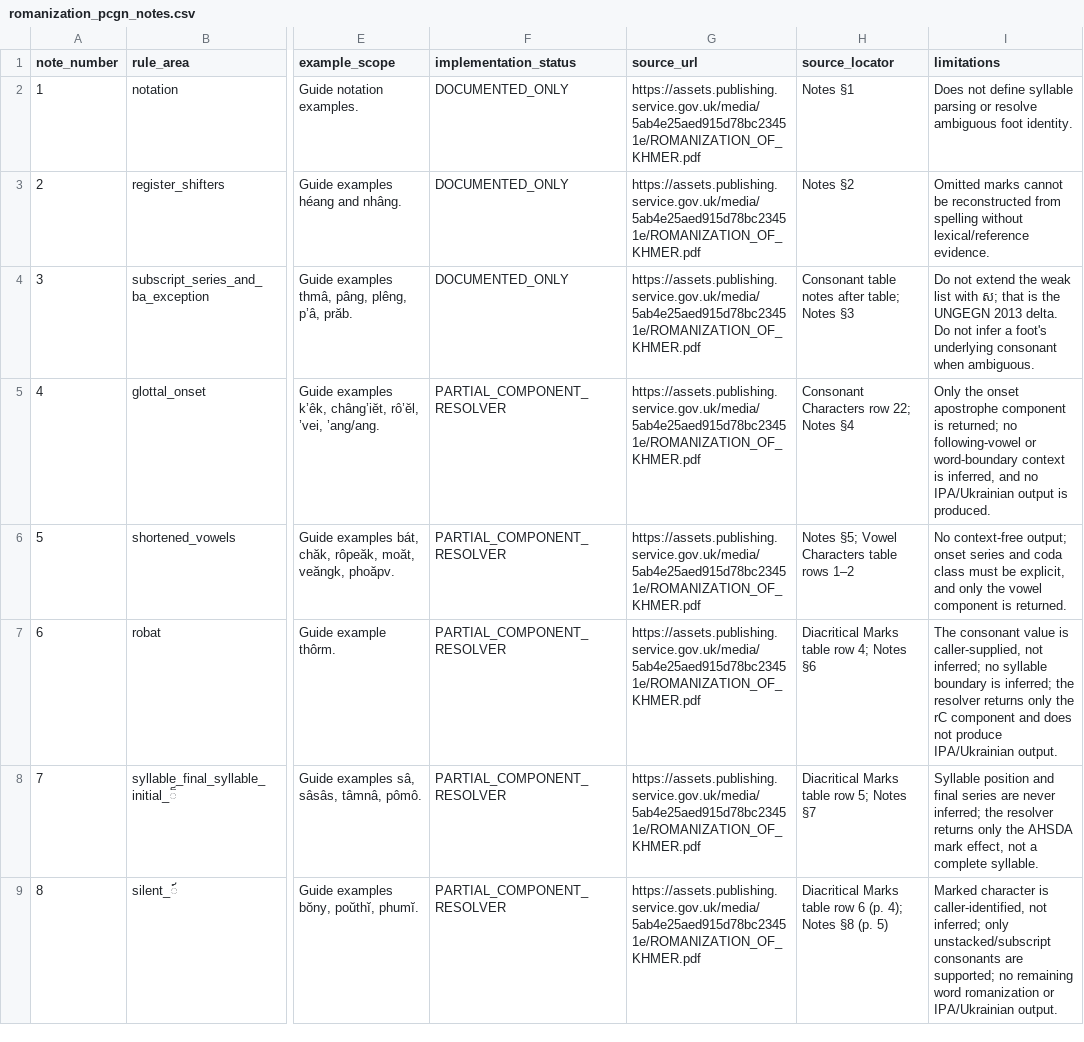
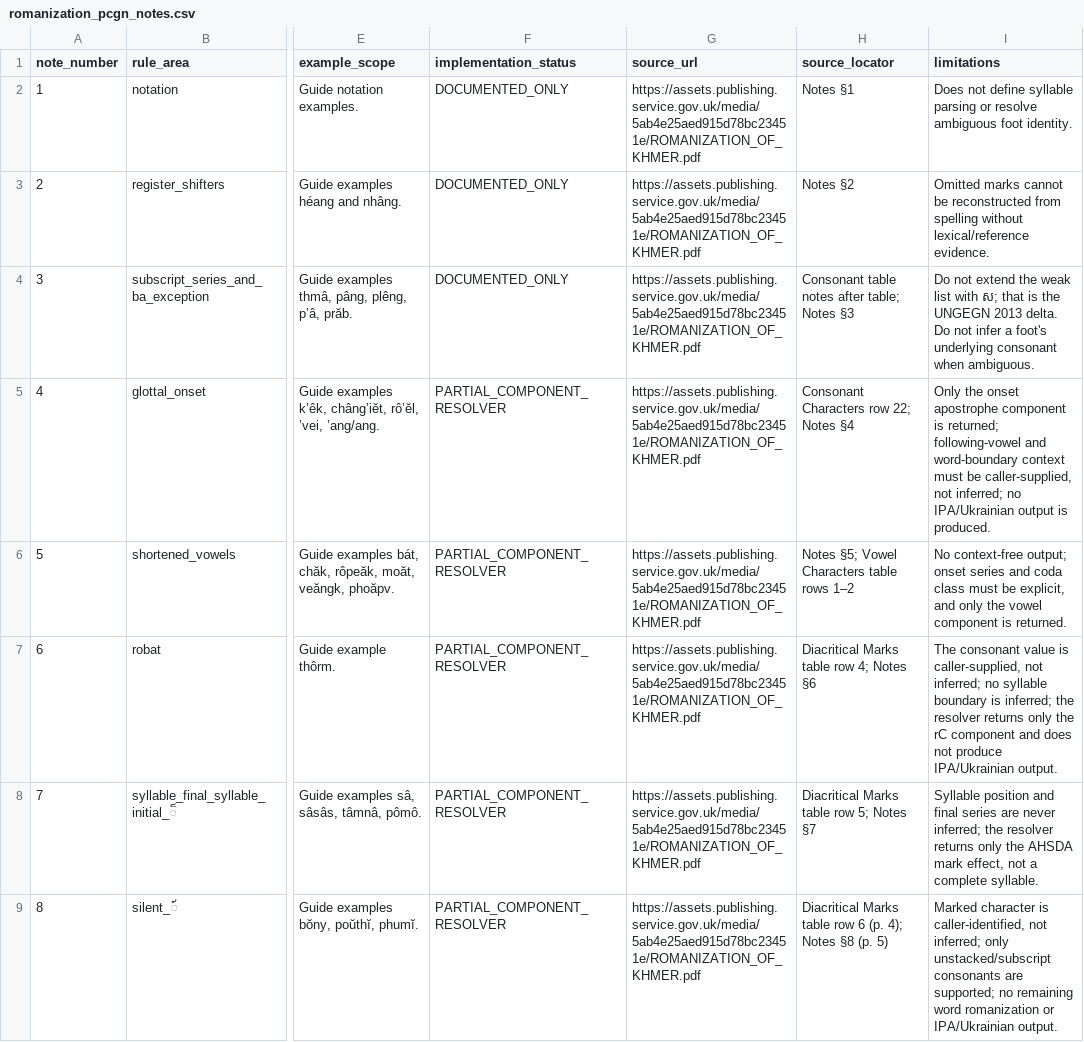
Before and after one commit to ClippyFirst/Khmer-Ukrainian-Phonetic-System, a CSV file: data/khmer/romanization_pcgn_notes.csv, drawn as a sheet; only a part is shown, gaps mark what is left out; the diff names each change by its address in the sheet, - before the commit and + after, or states it on an @@ line.

Commit message:
test: clarify explicit Note 4 context boundary

```diff
--- a/data/khmer/romanization_pcgn_notes.csv
+++ b/data/khmer/romanization_pcgn_notes.csv
-I5 (limitations): …is returned; no following-vowel or word-boundary context is inferred, and no IPA/Ukrainian…
+I5 (limitations): …is returned; following-vowel and word-boundary context must be caller-supplied, not inferred; no IPA/Ukrainian…
```
